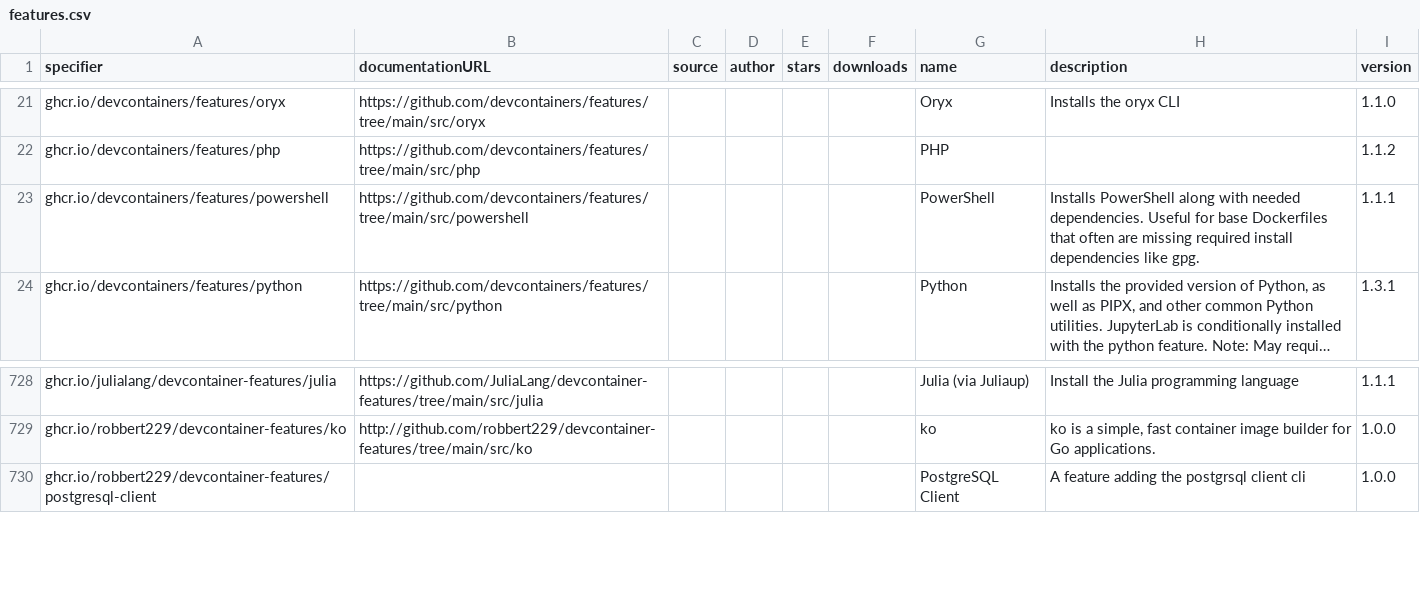
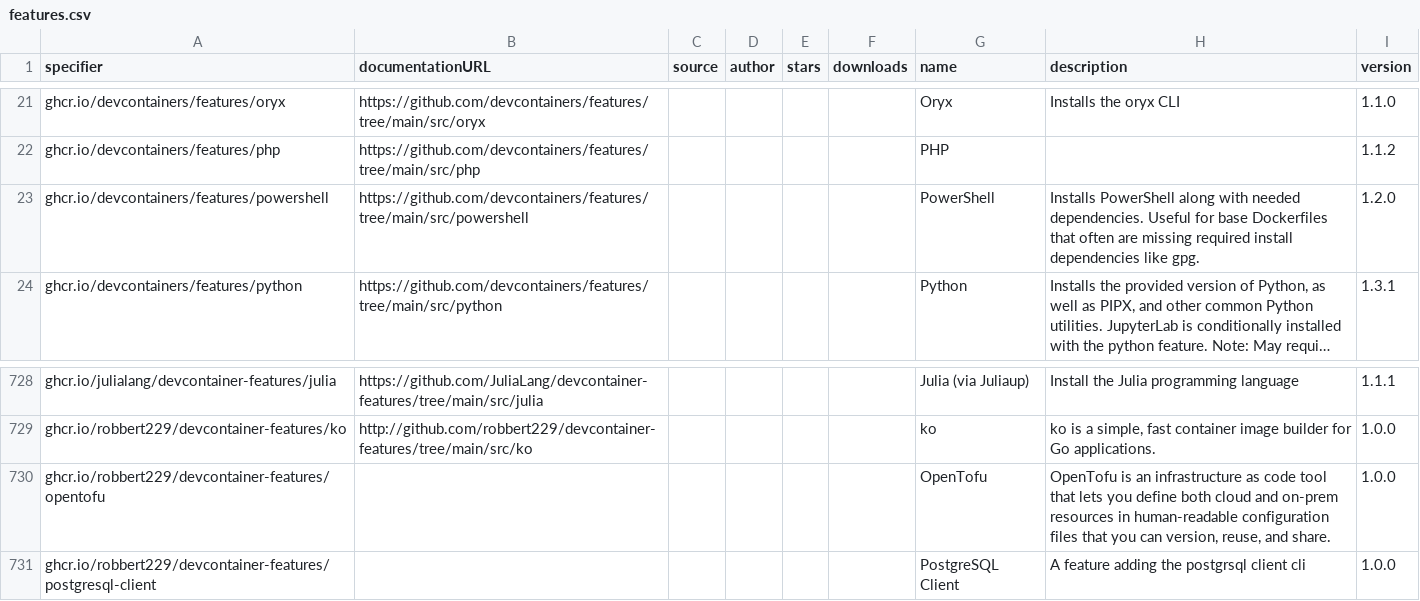
Before and after one commit to devcontainers2/marketplace, a CSV file: _data/features.csv, drawn as a sheet; only a part is shown, gaps mark what is left out; long unchanged cells end in …; the diff names each change by its address in the sheet, - before the commit and + after, or states it on an @@ line.

```diff
--- a/_data/features.csv
+++ b/_data/features.csv
-I23 (version): 1.1.1
+I23 (version): 1.2.0
+row 730: ghcr.io/robbert229/devcontainer-features/opentofu |  |  |  |  |  | OpenTofu | OpenTofu is an infrastructure as code tool that lets you define both cloud and on-prem resources in human-readable configuration files that you can version, reuse, and share. | 1.0.0
```
